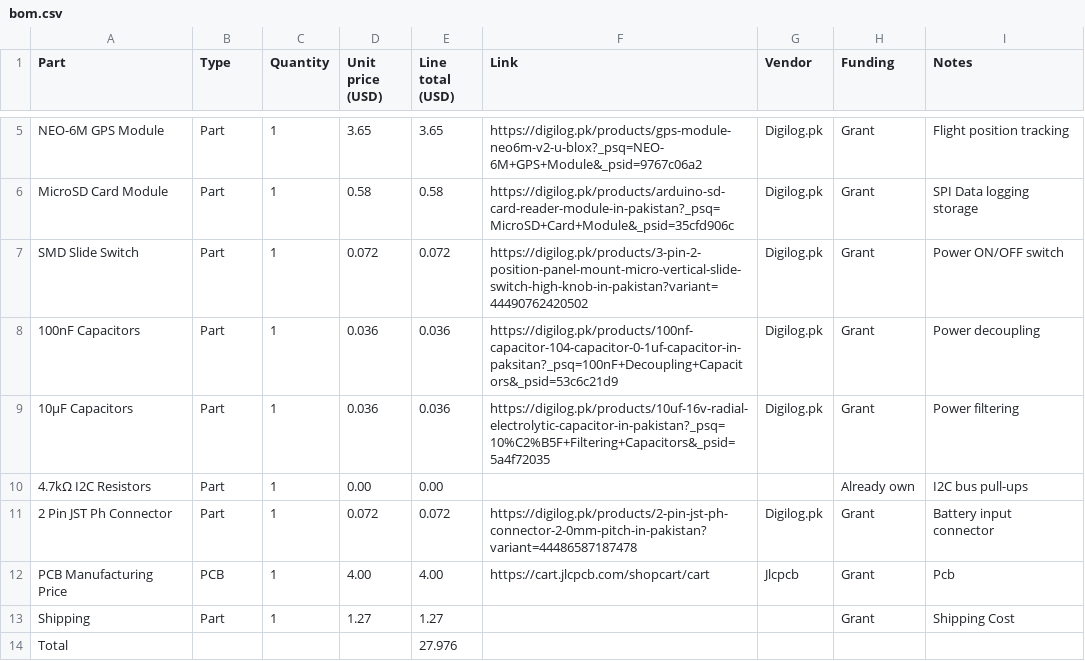
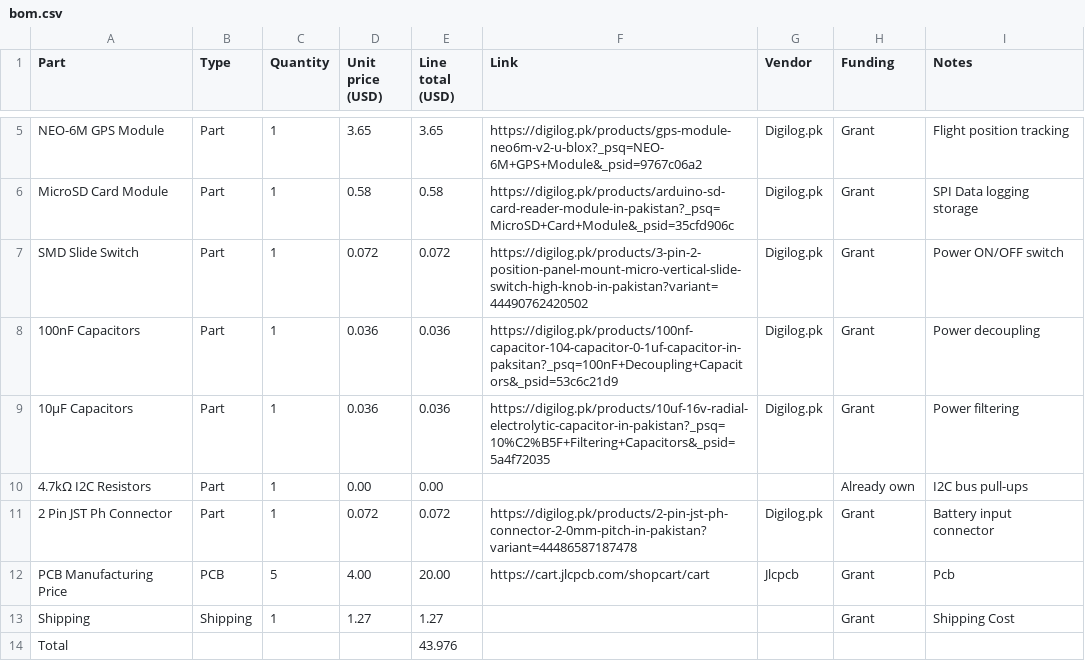
Before and after one commit to rafay-os/AeroS3-Prototype, a CSV file: bom.csv, drawn as a sheet; only a part is shown, gaps mark what is left out.

Commit message:
Update BOM with new quantities and total cost

```diff
--- a/bom.csv
+++ b/bom.csv
@@ -11,4 +11,4 @@ SMD Slide Switch,Part,1,0.072,0.072,https://digilog.pk/products/3-pin-2-position
 2 Pin JST Ph Connector,Part,1,0.072,0.072,https://digilog.pk/products/2-pin-jst-ph-connector-2-0mm-pitch-in-pakistan?variant=44486587187478,Digilog.pk,Grant,Battery input connector
-PCB Manufacturing Price,PCB,1,4.00,4.00,https://cart.jlcpcb.com/shopcart/cart,Jlcpcb,Grant,Pcb
-Shipping,Part,1,1.27,1.27,,,Grant,Shipping Cost
-Total,,,,27.976,,,,
+PCB Manufacturing Price,PCB,5,4.00,20.00,https://cart.jlcpcb.com/shopcart/cart,Jlcpcb,Grant,Pcb
+Shipping,Shipping,1,1.27,1.27,,,Grant,Shipping Cost
+Total,,,,43.976,,,,
```
